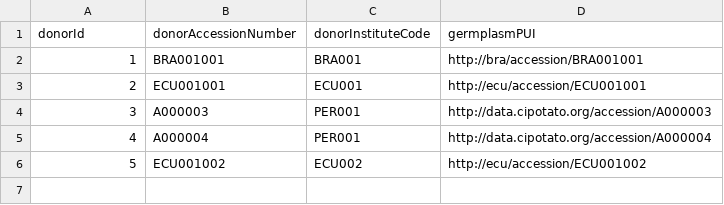
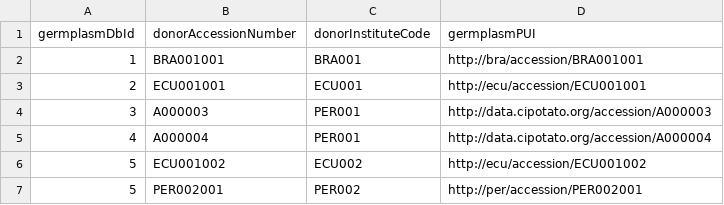
Before and after one commit to CIP-RIU/brapi, a CSV file: inst/apps/brapi/data/germplasm_donors.csv, drawn as a sheet.

Commit message:
finished germplasm-search server side

```diff
--- a/inst/apps/brapi/data/germplasm_donors.csv
+++ b/inst/apps/brapi/data/germplasm_donors.csv
@@ -1,2 +1,2 @@
-donorId,donorAccessionNumber,donorInstituteCode,germplasmPUI
+germplasmDbId,donorAccessionNumber,donorInstituteCode,germplasmPUI
 1,BRA001001,BRA001,http://bra/accession/BRA001001
@@ -6 +6,2 @@ donorId,donorAccessionNumber,donorInstituteCode,germplasmPUI
 5,ECU001002,ECU002,http://ecu/accession/ECU001002
+5,PER002001,PER002,http://per/accession/PER002001
```
Also changed, not shown: 3 other files.
